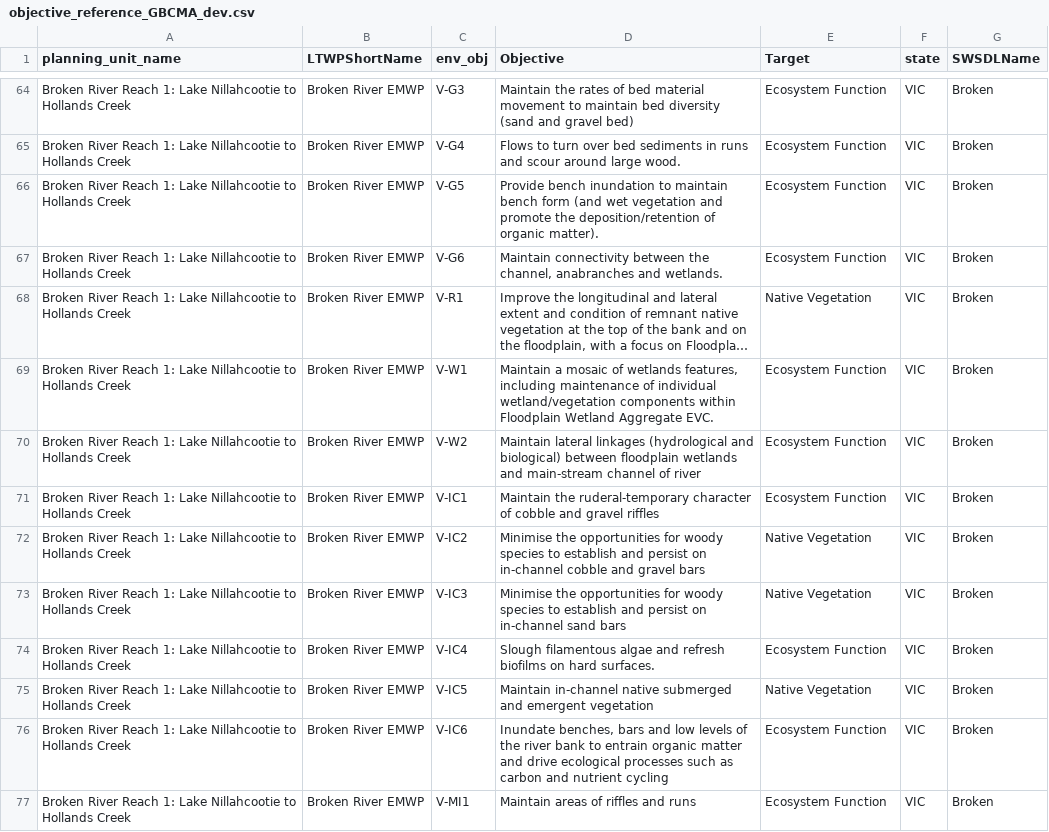
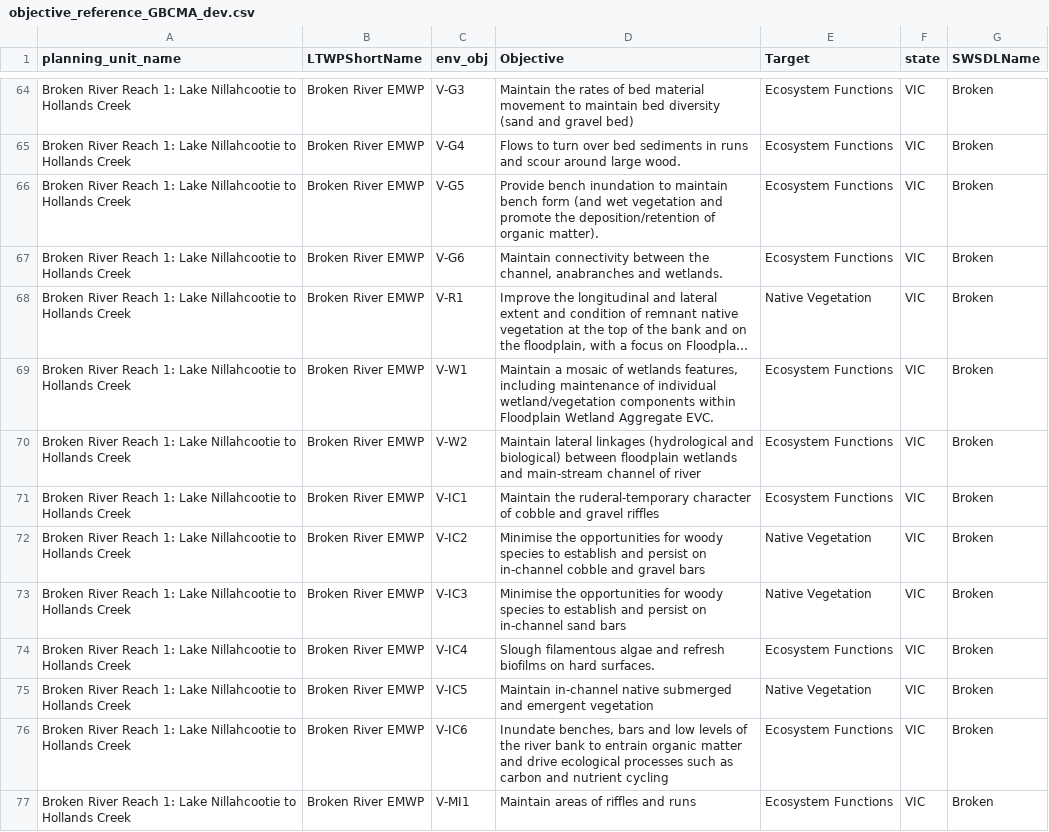
Before and after one commit to MDBAuth/EWR_tool, a CSV file: py_ewr/parameter_metadata/objective_reference_GBCMA_dev.csv, drawn as a sheet; only a part is shown, gaps mark what is left out; long unchanged cells end in …; the diff covers the shown part only; the diff names each change by its address in the sheet, - before the commit and + after, or states it on an @@ line.

```diff
--- a/py_ewr/parameter_metadata/objective_reference_GBCMA_dev.csv
+++ b/py_ewr/parameter_metadata/objective_reference_GBCMA_dev.csv
-E64:E67 (Target): Ecosystem Function
+E64:E67 (Target): Ecosystem Functions
-E69:E71 (Target): Ecosystem Function
+E69:E71 (Target): Ecosystem Functions
-E74 (Target): Ecosystem Function
+E74 (Target): Ecosystem Functions
-E76:E77 (Target): Ecosystem Function
+E76:E77 (Target): Ecosystem Functions
```
Also changed, not shown: 94 edited cells elsewhere in this file, py_ewr/parameter_metadata/parameter_sheet_GBCMA_dev.csv.
